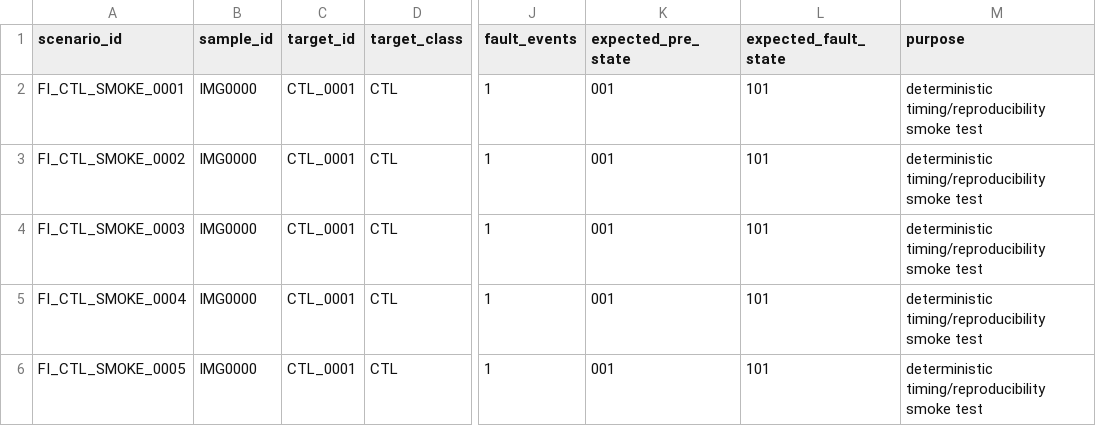
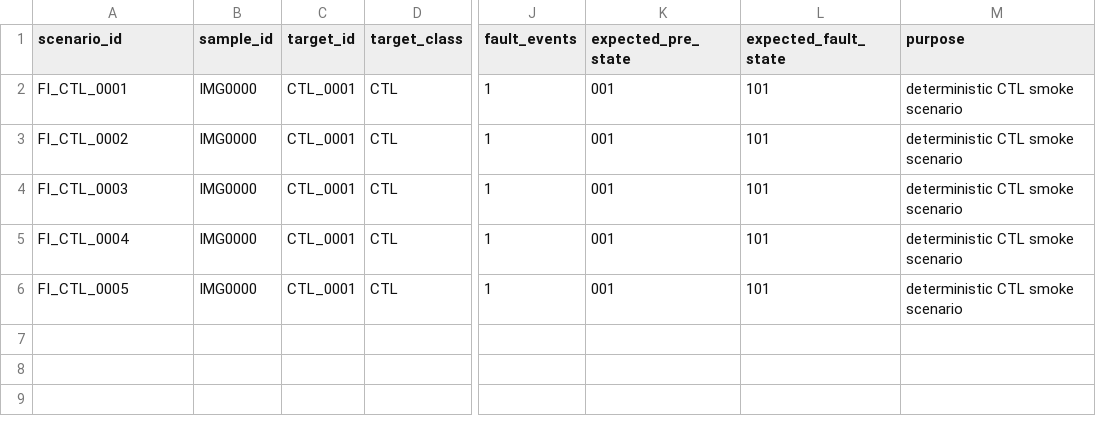
Before and after one commit to ntue2719-commits/cnn-mnist-q44, a CSV file: fi/scenarios/pilot_scenarios.csv, drawn as a sheet; only a part is shown, gaps mark what is left out; the diff names each change by its address in the sheet, - before the commit and + after, or states it on an @@ line.

Commit message:
test(fi): update deterministic CTL pilot scenarios

```diff
--- a/fi/scenarios/pilot_scenarios.csv
+++ b/fi/scenarios/pilot_scenarios.csv
-A2 (scenario_id): FI_CTL_SMOKE_0001
+A2 (scenario_id): FI_CTL_0001
-M2:M6 (purpose): deterministic timing/reproducibility smoke test
+M2:M6 (purpose): deterministic CTL smoke scenario
-A3 (scenario_id): FI_CTL_SMOKE_0002
+A3 (scenario_id): FI_CTL_0002
-A4 (scenario_id): FI_CTL_SMOKE_0003
+A4 (scenario_id): FI_CTL_0003
-A5 (scenario_id): FI_CTL_SMOKE_0004
+A5 (scenario_id): FI_CTL_0004
-A6 (scenario_id): FI_CTL_SMOKE_0005
+A6 (scenario_id): FI_CTL_0005
```
